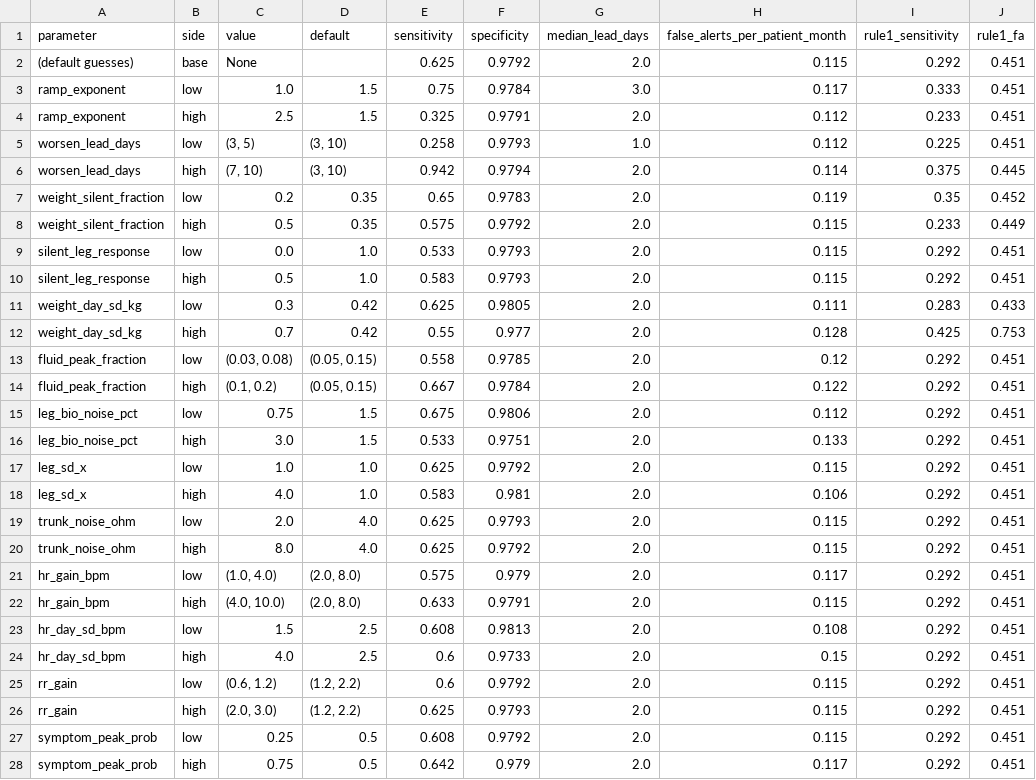
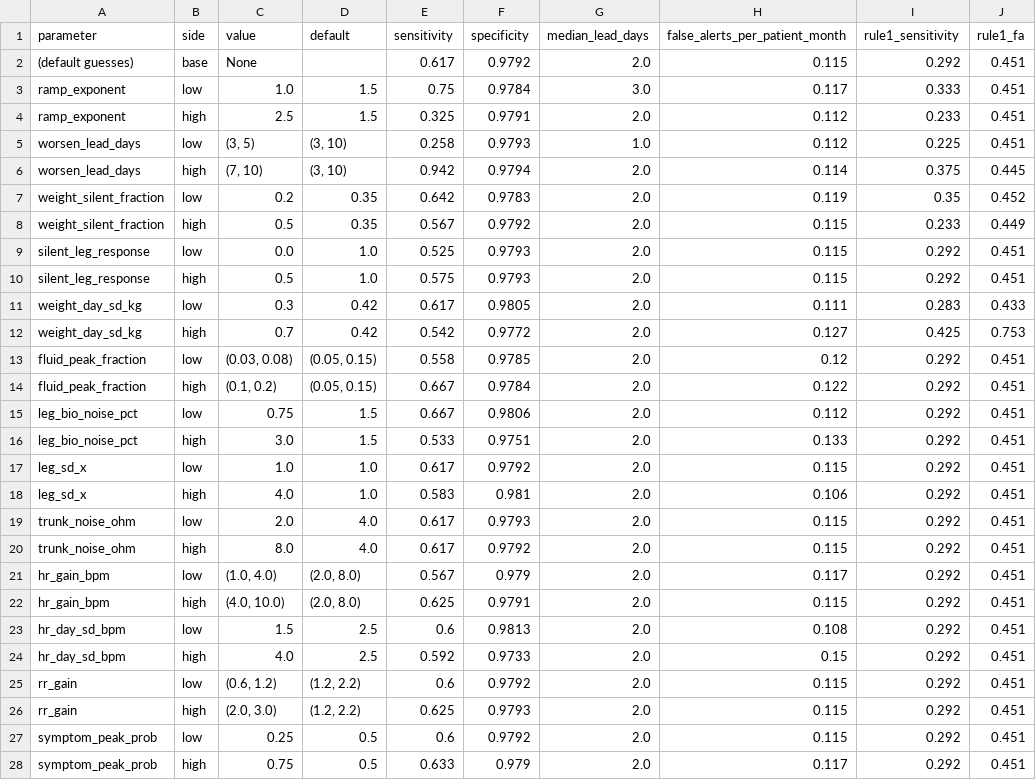
Before and after one commit to aadityaa0523/HridayMitra, a CSV file: reports/assumption_sensitivity.csv, drawn as a sheet; only a part is shown; the diff covers the shown part only; the diff names each change by its address in the sheet, - before the commit and + after, or states it on an @@ line.

```diff
--- a/reports/assumption_sensitivity.csv
+++ b/reports/assumption_sensitivity.csv
-E2 (sensitivity): 0.625
+E2 (sensitivity): 0.617
-E7 (sensitivity): 0.65
+E7 (sensitivity): 0.642
-E8 (sensitivity): 0.575
+E8 (sensitivity): 0.567
-E9 (sensitivity): 0.533
+E9 (sensitivity): 0.525
-E10 (sensitivity): 0.583
+E10 (sensitivity): 0.575
-E11 (sensitivity): 0.625
+E11 (sensitivity): 0.617
-E12 (sensitivity): 0.55
+E12 (sensitivity): 0.542
-F12 (specificity): 0.977
+F12 (specificity): 0.9772
-H12 (false_alerts_per_patient_month): 0.128
+H12 (false_alerts_per_patient_month): 0.127
-E15 (sensitivity): 0.675
+E15 (sensitivity): 0.667
-E17 (sensitivity): 0.625
+E17 (sensitivity): 0.617
-E19:E20 (sensitivity): 0.625
+E19:E20 (sensitivity): 0.617
-E21 (sensitivity): 0.575
+E21 (sensitivity): 0.567
-E22 (sensitivity): 0.633
+E22 (sensitivity): 0.625
-E23 (sensitivity): 0.608
+E23 (sensitivity): 0.6
-E24 (sensitivity): 0.6
+E24 (sensitivity): 0.592
-E27 (sensitivity): 0.608
+E27 (sensitivity): 0.6
-E28 (sensitivity): 0.642
+E28 (sensitivity): 0.633
```
Also changed, not shown: 25 edited cells elsewhere in this file, reports/careloop_results.csv, reports/cost_simulation.csv, 51 other files.
